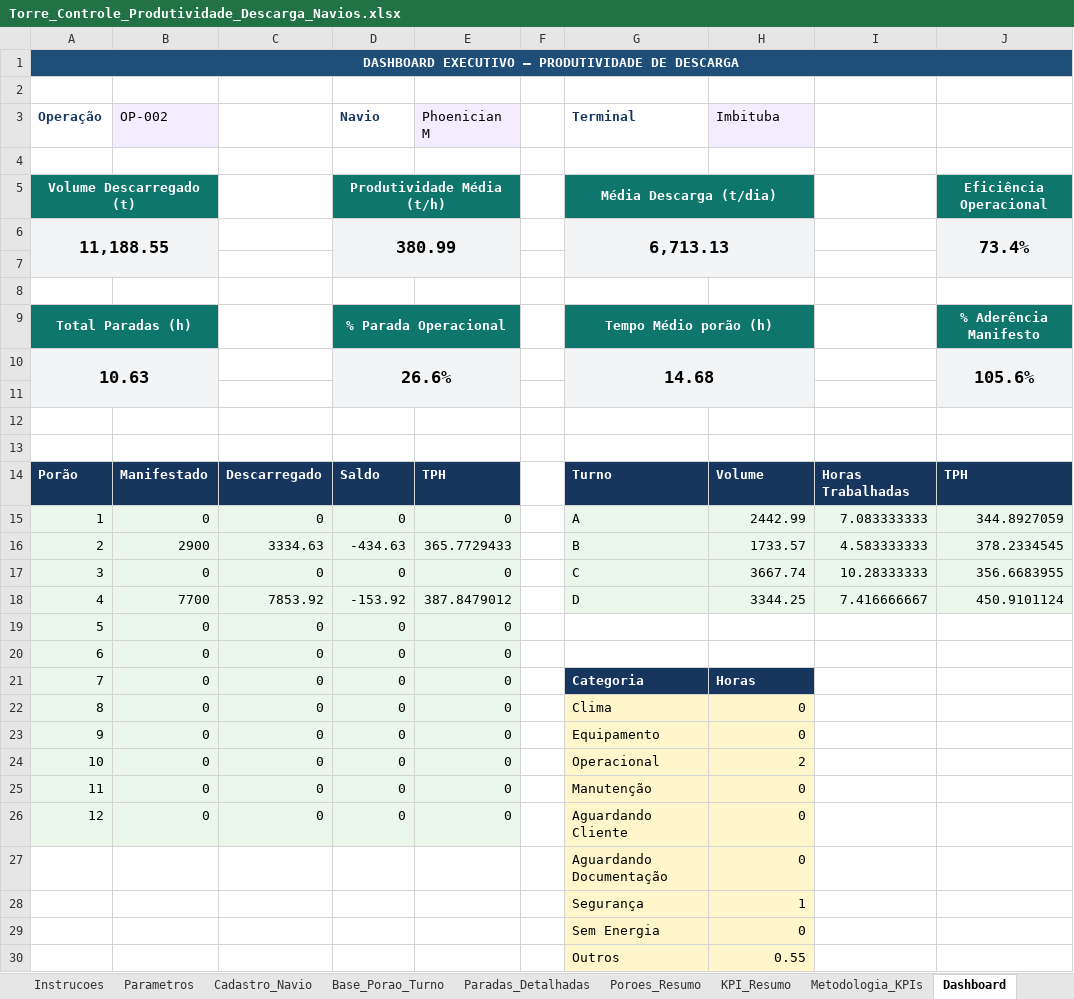
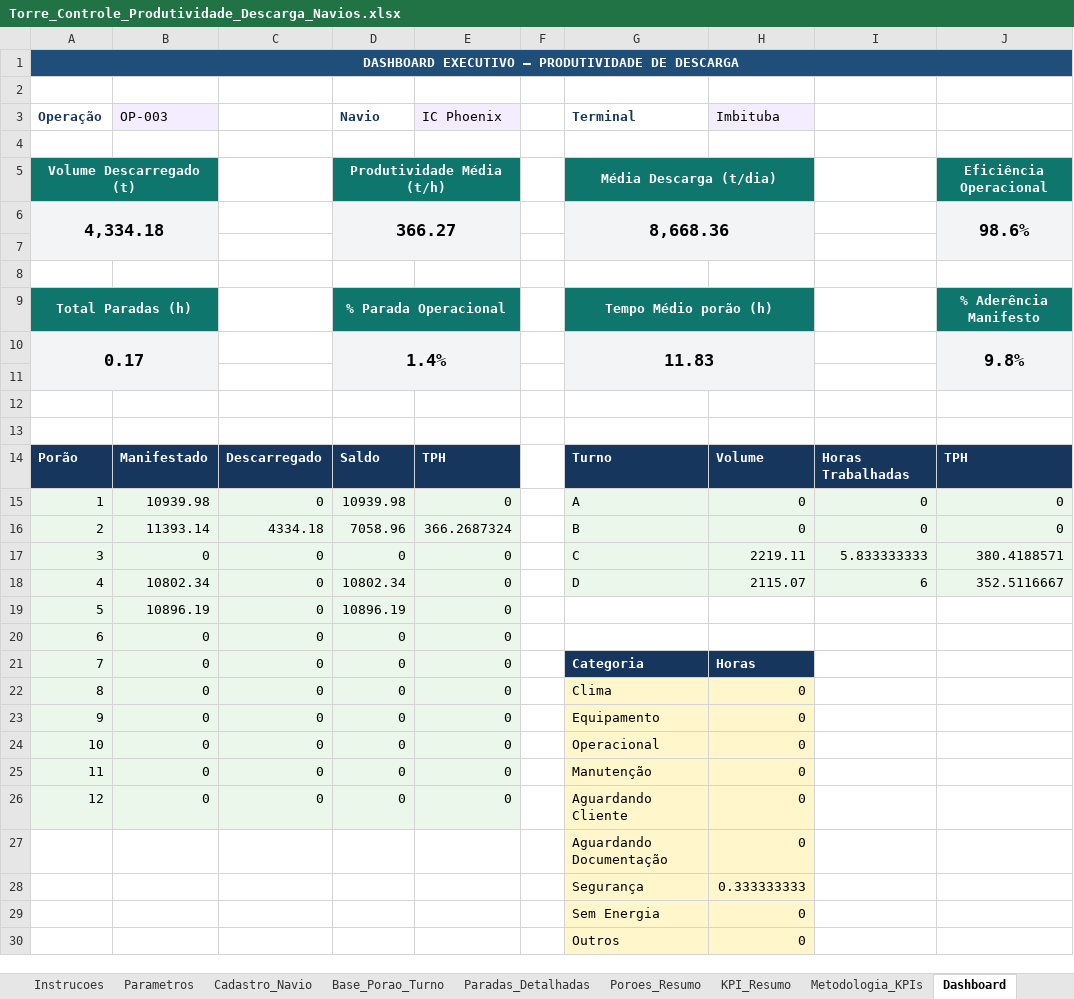
Before and after one commit to elsoncarvalho-a/minasport-dashboard-descarga-navios, an Excel workbook: data/Torre_Controle_Produtividade_Descarga_Navios.xlsx, sheet Dashboard, drawn as a sheet; values as stored, in another font and other column widths than the file's, no borders; charts and pictures not drawn; removed rows and columns are numbered as before the commit, all else as after; the diff names each change by its address in the sheet, - before the commit and + after, or states it on an @@ line.

```diff
--- a/data/Torre_Controle_Produtividade_Descarga_Navios.xlsx (sheet Dashboard)
+++ b/data/Torre_Controle_Produtividade_Descarga_Navios.xlsx (sheet Dashboard)
-B3: OP-002
+B3: OP-003
-E3: Phoenician M
+E3: IC Phoenix
-row 6: 11,188.55 |  |  | 380.99 |  |  | 6,713.13 |  |  | 73.4%
+row 6: 4,334.18 |  |  | 366.27 |  |  | 8,668.36 |  |  | 98.6%
-row 10: 10.63 |  |  | 26.6% |  |  | 14.68 |  |  | 105.6%
+row 10: 0.17 |  |  | 1.4% |  |  | 11.83 |  |  | 9.8%
-B15 (OP-003): 0
+B15 (OP-003): 10939.98
-D15 (Navio): 0
+D15 (Navio): 10939.98
-H15 (Imbituba): 2442.99
+H15 (Imbituba): 0
-I15: 7.083333333
+I15: 0
-J15: 344.8927059
+J15: 0
-row 16: 2 | 2900 | 3334.63 | -434.63 | 365.7729433 |  | B | 1733.57 | 4.583333333 | 378.2334545
+row 16: 2 | 11393.14 | 4334.18 | 7058.96 | 366.2687324 |  | B | 0 | 0 | 0
-H17 (Imbituba): 3667.74
+H17 (Imbituba): 2219.11
-I17: 10.28333333
+I17: 5.833333333
-J17: 356.6683955
+J17: 380.4188571
-row 18: 4 | 7700 | 7853.92 | -153.92 | 387.8479012 |  | D | 3344.25 | 7.416666667 | 450.9101124
+row 18: 4 | 10802.34 | 0 | 10802.34 | 0 |  | D | 2115.07 | 6 | 352.5116667
-B19 (OP-003): 0
+B19 (OP-003): 10896.19
-D19 (Navio): 0
+D19 (Navio): 10896.19
-H24 (Imbituba): 2
+H24 (Imbituba): 0
-H28 (Imbituba): 1
+H28 (Imbituba): 0.333333333
-H30 (Imbituba): 0.55
+H30 (Imbituba): 0
```
Also changed, not shown: sheet Poroes_Resumo, sheet Base_Porao_Turno, sheet Paradas_Detalhadas, sheet KPI_Resumo, sheet Cadastro_Navio, charts or pictures, 4 other files.
